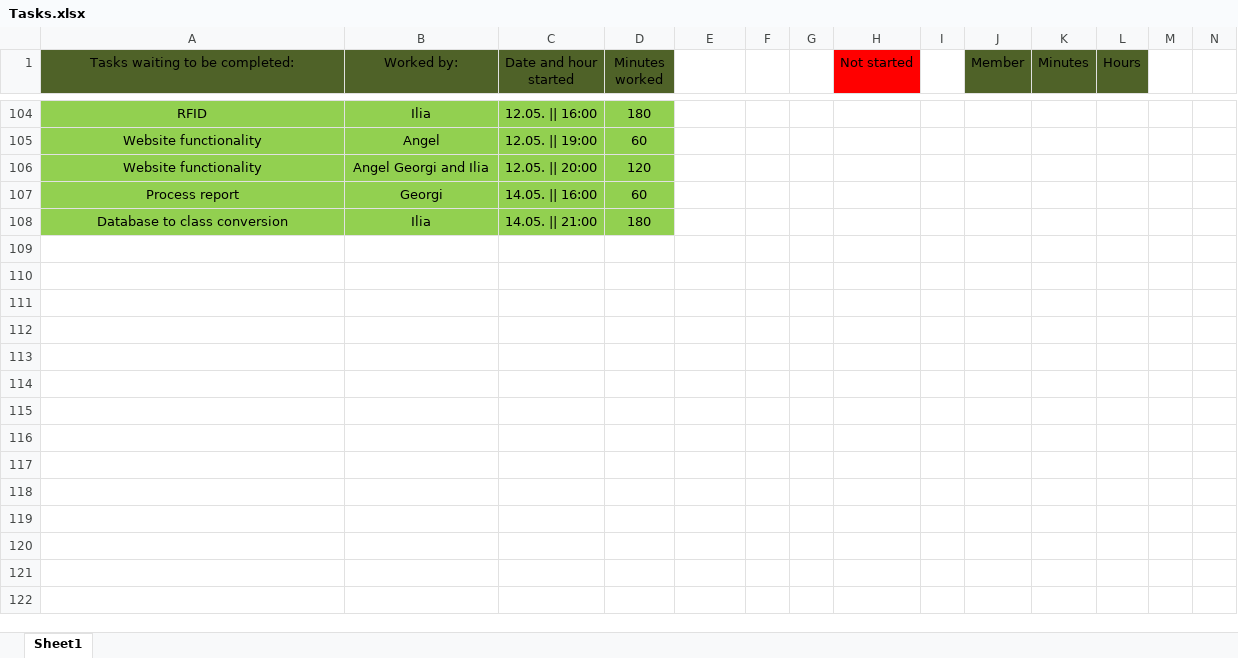
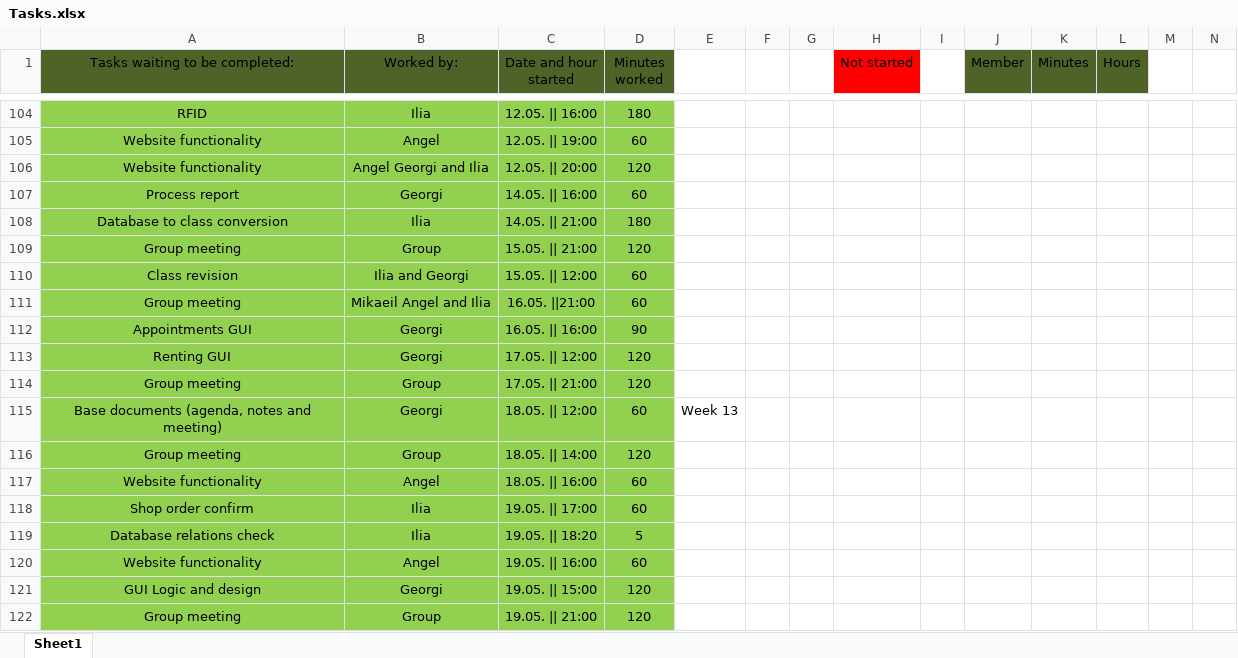
Before and after one commit to IliqNikushev/prop-d-proshots, an Excel workbook: Tasks.xlsx, sheet Sheet1, drawn as a sheet; only a part is shown, gaps mark what is left out; values as stored, in another font and other column widths than the file's, no borders; rows hold the shown columns only; the diff covers the shown part only; the diff names each change by its address in the sheet, - before the commit and + after, or states it on an @@ line.

```diff
--- a/Tasks.xlsx (sheet Sheet1)
+++ b/Tasks.xlsx (sheet Sheet1)
+row 109: Group meeting | Group | 15.05. || 21:00 | 120
+row 110: Class revision | Ilia and Georgi | 15.05. || 12:00 | 60
+row 111: Group meeting | Mikaeil Angel and Ilia | 16.05. ||21:00 | 60
+row 112: Appointments GUI | Georgi | 16.05. || 16:00 | 90
+row 113: Renting GUI | Georgi | 17.05. || 12:00 | 120
+row 114: Group meeting | Group | 17.05. || 21:00 | 120
+row 115: Base documents (agenda, notes and meeting) | Georgi | 18.05. || 12:00 | 60 | Week 13
+row 116: Group meeting | Group | 18.05. || 14:00 | 120
+row 117: Website functionality | Angel | 18.05. || 16:00 | 60
+row 118: Shop order confirm | Ilia | 19.05. || 17:00 | 60
+row 119: Database relations check | Ilia | 19.05. || 18:20 | 5
+row 120: Website functionality | Angel | 19.05. || 16:00 | 60
+row 121: GUI Logic and design | Georgi | 19.05. || 15:00 | 120
+row 122: Group meeting | Group | 19.05. || 21:00 | 120
```
Also changed, not shown: 23 edited cells elsewhere in this sheet, 5 other files.
